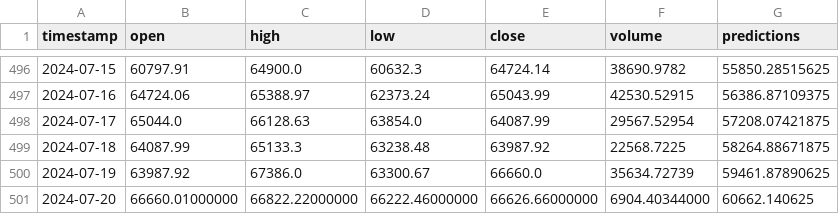
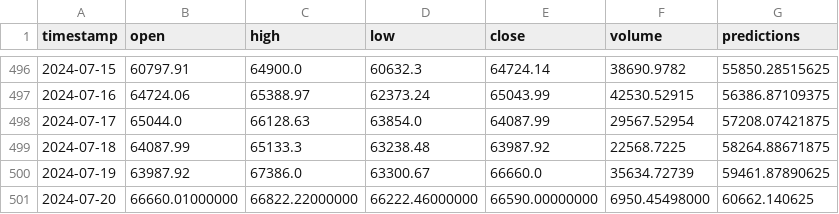
Before and after one commit to luuquang200/CryptoProject, a CSV file: cache/BTCUSDT-LSTM.csv, drawn as a sheet; only a part is shown, gaps mark what is left out.

```diff
--- a/cache/BTCUSDT-LSTM.csv
+++ b/cache/BTCUSDT-LSTM.csv
@@ -500,2 +500,2 @@ timestamp,open,high,low,close,volume,predictions
 2024-07-19,63987.92,67386.0,63300.67,66660.0,35634.72739,59461.87890625
-2024-07-20,66660.01000000,66822.22000000,66222.46000000,66626.66000000,6904.40344000,60662.140625
+2024-07-20,66660.01000000,66822.22000000,66222.46000000,66590.00000000,6950.45498000,60662.140625
```
Also changed, not shown: 2 other files.
